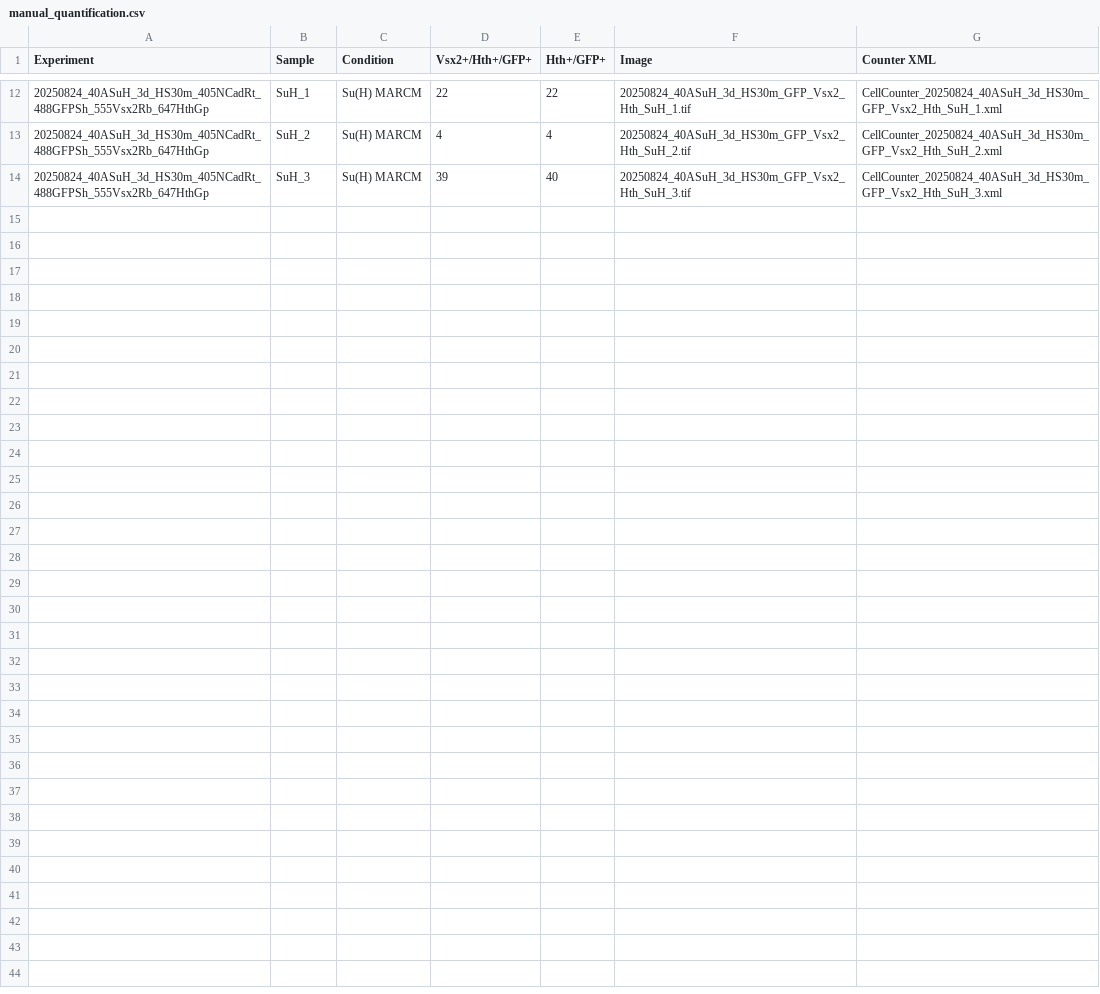
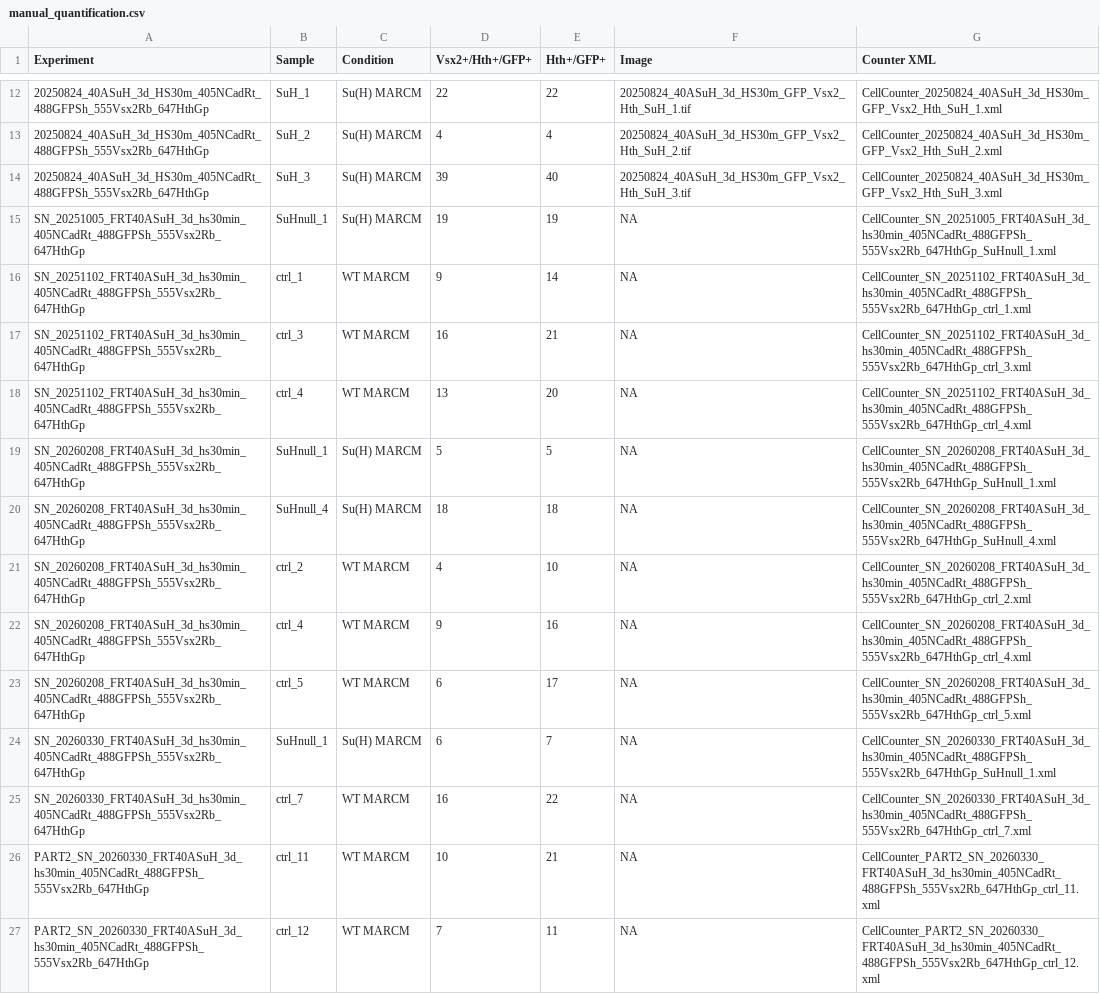
Before and after one commit to chenyenchung/Chen_et_al_2026_microscopy_quant, a CSV file: Su(H)/manual_quantification.csv, drawn as a sheet; only a part is shown, gaps mark what is left out; the diff names each change by its address in the sheet, - before the commit and + after, or states it on an @@ line.

Commit message:
Incorporate Sophia's Su(H) MARCM

```diff
--- a/Su(H)/manual_quantification.csv
+++ b/Su(H)/manual_quantification.csv
+row 15: SN_20251005_FRT40ASuH_3d_hs30min_405NCadRt_488GFPSh_555Vsx2Rb_647HthGp | SuHnull_1 | Su(H) MARCM | 19 | 19 | NA | CellCounter_SN_20251005_FRT40ASuH_3d_hs30min_405NCadRt_488GFPSh_555Vsx2Rb_647HthGp_SuHnull_1.xml
+row 16: SN_20251102_FRT40ASuH_3d_hs30min_405NCadRt_488GFPSh_555Vsx2Rb_647HthGp | ctrl_1 | WT MARCM | 9 | 14 | NA | CellCounter_SN_20251102_FRT40ASuH_3d_hs30min_405NCadRt_488GFPSh_555Vsx2Rb_647HthGp_ctrl_1.xml
+row 17: SN_20251102_FRT40ASuH_3d_hs30min_405NCadRt_488GFPSh_555Vsx2Rb_647HthGp | ctrl_3 | WT MARCM | 16 | 21 | NA | CellCounter_SN_20251102_FRT40ASuH_3d_hs30min_405NCadRt_488GFPSh_555Vsx2Rb_647HthGp_ctrl_3.xml
+row 18: SN_20251102_FRT40ASuH_3d_hs30min_405NCadRt_488GFPSh_555Vsx2Rb_647HthGp | ctrl_4 | WT MARCM | 13 | 20 | NA | CellCounter_SN_20251102_FRT40ASuH_3d_hs30min_405NCadRt_488GFPSh_555Vsx2Rb_647HthGp_ctrl_4.xml
+row 19: SN_20260208_FRT40ASuH_3d_hs30min_405NCadRt_488GFPSh_555Vsx2Rb_647HthGp | SuHnull_1 | Su(H) MARCM | 5 | 5 | NA | CellCounter_SN_20260208_FRT40ASuH_3d_hs30min_405NCadRt_488GFPSh_555Vsx2Rb_647HthGp_SuHnull_1.xml
+row 20: SN_20260208_FRT40ASuH_3d_hs30min_405NCadRt_488GFPSh_555Vsx2Rb_647HthGp | SuHnull_4 | Su(H) MARCM | 18 | 18 | NA | CellCounter_SN_20260208_FRT40ASuH_3d_hs30min_405NCadRt_488GFPSh_555Vsx2Rb_647HthGp_SuHnull_4.xml
+row 21: SN_20260208_FRT40ASuH_3d_hs30min_405NCadRt_488GFPSh_555Vsx2Rb_647HthGp | ctrl_2 | WT MARCM | 4 | 10 | NA | CellCounter_SN_20260208_FRT40ASuH_3d_hs30min_405NCadRt_488GFPSh_555Vsx2Rb_647HthGp_ctrl_2.xml
+row 22: SN_20260208_FRT40ASuH_3d_hs30min_405NCadRt_488GFPSh_555Vsx2Rb_647HthGp | ctrl_4 | WT MARCM | 9 | 16 | NA | CellCounter_SN_20260208_FRT40ASuH_3d_hs30min_405NCadRt_488GFPSh_555Vsx2Rb_647HthGp_ctrl_4.xml
+row 23: SN_20260208_FRT40ASuH_3d_hs30min_405NCadRt_488GFPSh_555Vsx2Rb_647HthGp | ctrl_5 | WT MARCM | 6 | 17 | NA | CellCounter_SN_20260208_FRT40ASuH_3d_hs30min_405NCadRt_488GFPSh_555Vsx2Rb_647HthGp_ctrl_5.xml
+row 24: SN_20260330_FRT40ASuH_3d_hs30min_405NCadRt_488GFPSh_555Vsx2Rb_647HthGp | SuHnull_1 | Su(H) MARCM | 6 | 7 | NA | CellCounter_SN_20260330_FRT40ASuH_3d_hs30min_405NCadRt_488GFPSh_555Vsx2Rb_647HthGp_SuHnull_1.xml
+row 25: SN_20260330_FRT40ASuH_3d_hs30min_405NCadRt_488GFPSh_555Vsx2Rb_647HthGp | ctrl_7 | WT MARCM | 16 | 22 | NA | CellCounter_SN_20260330_FRT40ASuH_3d_hs30min_405NCadRt_488GFPSh_555Vsx2Rb_647HthGp_ctrl_7.xml
+row 26: PART2_SN_20260330_FRT40ASuH_3d_hs30min_405NCadRt_488GFPSh_555Vsx2Rb_647HthGp | ctrl_11 | WT MARCM | 10 | 21 | NA | CellCounter_PART2_SN_20260330_FRT40ASuH_3d_hs30min_405NCadRt_488GFPSh_555Vsx2Rb_647HthGp_ctrl_11.xml
+row 27: PART2_SN_20260330_FRT40ASuH_3d_hs30min_405NCadRt_488GFPSh_555Vsx2Rb_647HthGp | ctrl_12 | WT MARCM | 7 | 11 | NA | CellCounter_PART2_SN_20260330_FRT40ASuH_3d_hs30min_405NCadRt_488GFPSh_555Vsx2Rb_647HthGp_ctrl_12.xml
```
Also changed, not shown: 2 other files.
